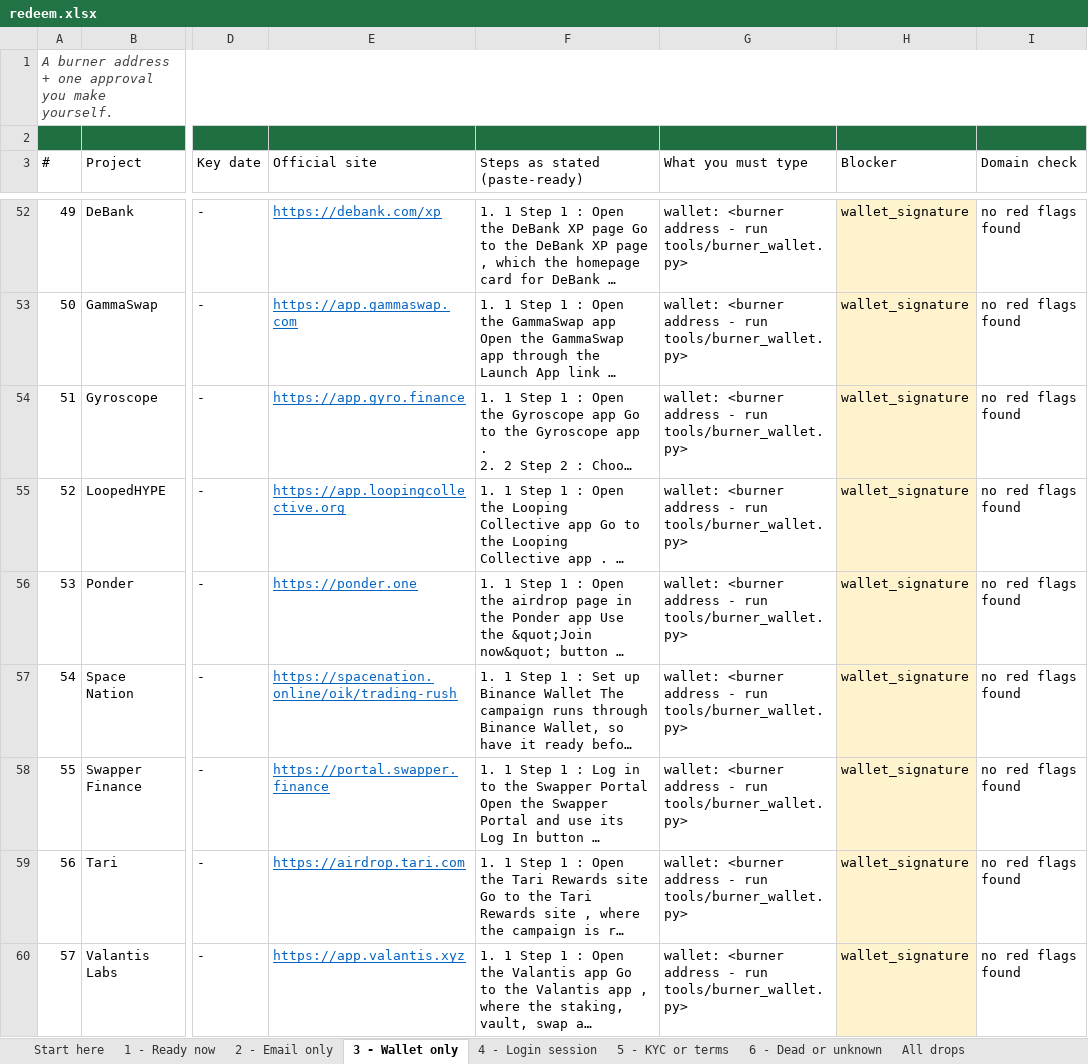
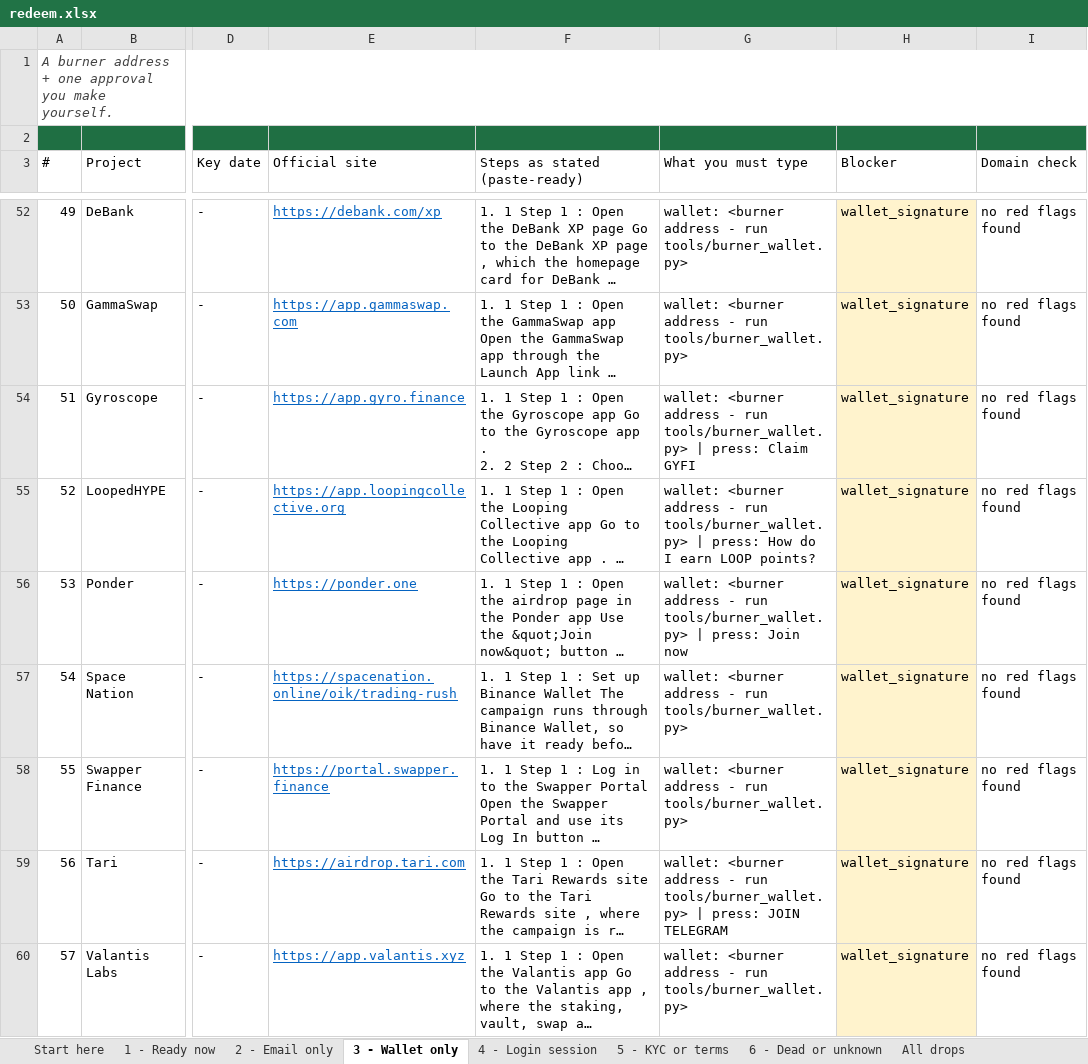
Before and after one commit to sandeshbagmare/crypto-airdrops-ops, an Excel workbook: data/redeem.xlsx, sheet 3 - Wallet only, drawn as a sheet; only a part is shown, gaps mark what is left out; long unchanged cells end in …; values as stored, in another font and other column widths than the file's, no borders; the diff covers the shown part only; the diff names each change by its address in the sheet, - before the commit and + after, or states it on an @@ line.

Commit message:
Add guided apply: prefilled window that stops at the submit button
- tools/guided_apply.py: walks the queue in the persistent profile, types only the public email and
  public wallet address, refuses to touch password fields, outlines every submit-like control,
  screenshots the prefilled page, and waits for the human. Never submits, never signs.
- entry_points.py: --blockers flag, so the 112 wallet drops got their connect/claim control too.
- redeem.xlsx: 138 rows across the three action sheets now name the exact button.
- CTA marking extended to <a> elements (Yakkamon's SIGN UP is a link, not a button).

```diff
--- a/data/redeem.xlsx (sheet 3 - Wallet only)
+++ b/data/redeem.xlsx (sheet 3 - Wallet only)
-G54 (What you must type): …run tools/burner_wallet.py>
+G54 (What you must type): …run tools/burner_wallet.py> | press: Claim GYFI
-G55 (What you must type): …run tools/burner_wallet.py>
+G55 (What you must type): …run tools/burner_wallet.py> | press: How do I earn LOOP points?
-G56 (What you must type): …run tools/burner_wallet.py>
+G56 (What you must type): …run tools/burner_wallet.py> | press: Join now
-G59 (What you must type): …run tools/burner_wallet.py>
+G59 (What you must type): …run tools/burner_wallet.py> | press: JOIN TELEGRAM
```
Also changed, not shown: 63 edited cells elsewhere in this sheet, sheet All drops, sheet 6 - Dead or unknown, 5 other files.
